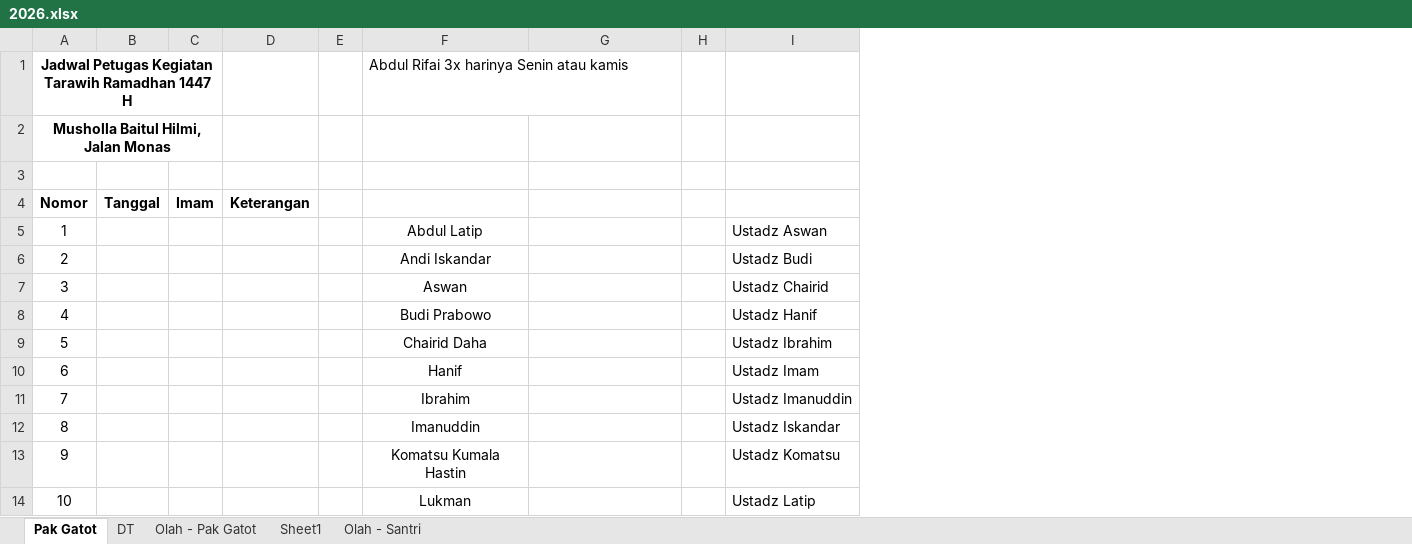
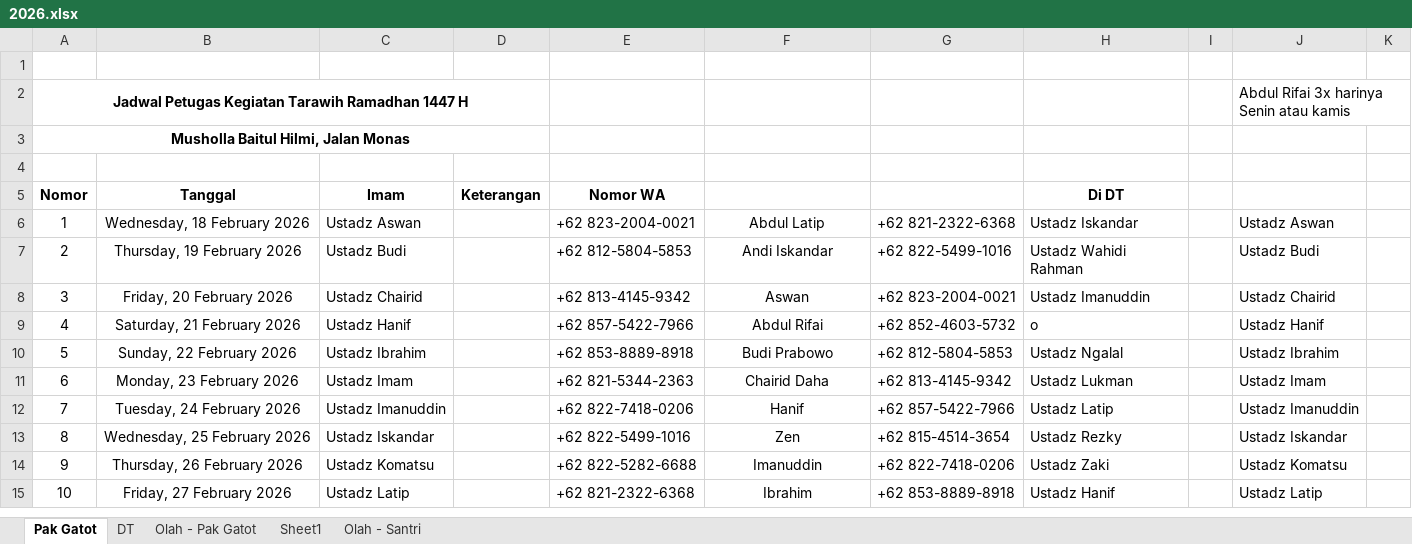
Before and after one commit to mzaini30/jadwal-imam-tarawih, an Excel workbook: 2026.xlsx, sheet Pak Gatot, drawn as a sheet; only a part is shown; values as stored, in another font and other column widths than the file's, no borders; charts and pictures and conditional formats and table styles not drawn; removed rows and columns are numbered as before the commit, all else as after; the diff covers the shown part only; the diff names each change by its address in the sheet, - before the commit and + after, or states it on an @@ line.

Commit message:
Sudah lengkap nomor WAnya

```diff
--- a/2026.xlsx (sheet Pak Gatot)
+++ b/2026.xlsx (sheet Pak Gatot)
-column B (Tanggal), empty
-column C (Imam), empty
+column B (Tanggal), rows 6-15: Wednesday, 18 February 2026 | Thursday, 19 February 2026 | Friday, 20 February 2026 | Saturday, 21 February 2026 | Sunday, 22 February 2026 | Monday, 23 February 2026 | Tuesday, 24 February 2026 | Wednesday, 25 February 2026 | Thursday, 26 February 2026 | Friday, 27 February 2026
+column C (Imam), rows 6-15: Ustadz Aswan | Ustadz Budi | Ustadz Chairid | Ustadz Hanif | Ustadz Ibrahim | Ustadz Imam | Ustadz Imanuddin | Ustadz Iskandar | Ustadz Komatsu | Ustadz Latip
-column E, empty
+column E (Nomor WA), rows 6-15: +62 823-2004-0021 | +62 812-5804-5853 | +62 813-4145-9342 | +62 857-5422-7966 | +62 853-8889-8918 | +62 821-5344-2363 | +62 822-7418-0206 | +62 822-5499-1016 | +62 822-5282-6688 | +62 821-2322-6368
+column H (Di DT), rows 6-15: Ustadz Iskandar | Ustadz Wahidi Rahman | Ustadz Imanuddin | o | Ustadz Ngalal | Ustadz Lukman | Ustadz Latip | Ustadz Rezky | Ustadz Zaki | Ustadz Hanif
+column K, empty
+row 1: (empty)
-A1:C1 merged
+A2:D2 merged
-F2: Abdul Rifai 3x harinya Senin atau kamis
+F2: (empty)
-J2: (empty)
+J2: Abdul Rifai 3x harinya Senin atau kamis
-A2:C2 merged
+A3:D3 merged
-G6: (empty)
+G6: +62 821-2322-6368
-G7: (empty)
+G7: +62 822-5499-1016
-G8: (empty)
+G8: +62 823-2004-0021
-F9: Budi Prabowo
+F9: Abdul Rifai
-G9: (empty)
+G9: +62 852-4603-5732
-F10: Chairid Daha
+F10: Budi Prabowo
-G10: (empty)
+G10: +62 812-5804-5853
-F11: Hanif
+F11: Chairid Daha
-G11: (empty)
+G11: +62 813-4145-9342
-F12: Ibrahim
+F12: Hanif
-G12: (empty)
+G12: +62 857-5422-7966
-F13: Imanuddin
+F13: Zen
-G13: (empty)
+G13: +62 815-4514-3654
-F14: Komatsu Kumala Hastin
+F14: Imanuddin
-G14: (empty)
+G14: +62 822-7418-0206
-F15: Lukman
+F15: Ibrahim
-G15: (empty)
+G15: +62 853-8889-8918
```
Also changed, not shown: 29 added rows, 30 removed rows, 1 moved row and 50 edited cells elsewhere in this sheet, formulas that keep their value, charts or pictures.
